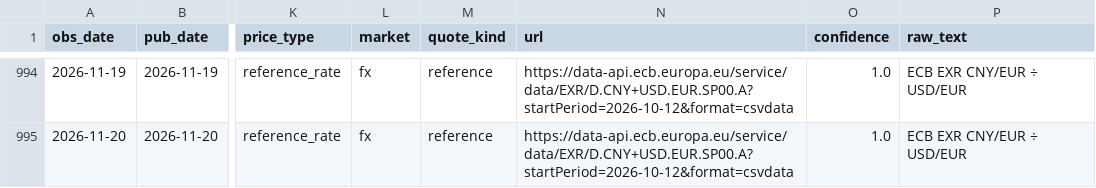
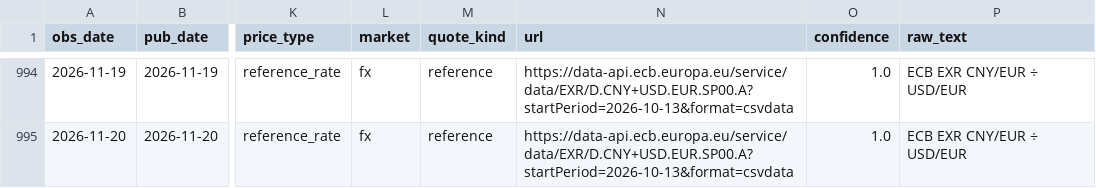
Before and after one commit to arhamsaraogi-star/chemical, a CSV file: data/observations/ecb_fx.csv, drawn as a sheet; only a part is shown, gaps mark what is left out; the diff covers the shown part only; the diff names each change by its address in the sheet, - before the commit and + after, or states it on an @@ line.

```diff
--- a/data/observations/ecb_fx.csv
+++ b/data/observations/ecb_fx.csv
-N994:N995 (url): https://data-api.ecb.europa.eu/service/data/EXR/D.CNY+USD.EUR.SP00.A?startPeriod=2026-10-12&format=csvdata
+N994:N995 (url): https://data-api.ecb.europa.eu/service/data/EXR/D.CNY+USD.EUR.SP00.A?startPeriod=2026-10-13&format=csvdata
```
Also changed, not shown: 27 edited cells elsewhere in this file, 4 other files.
